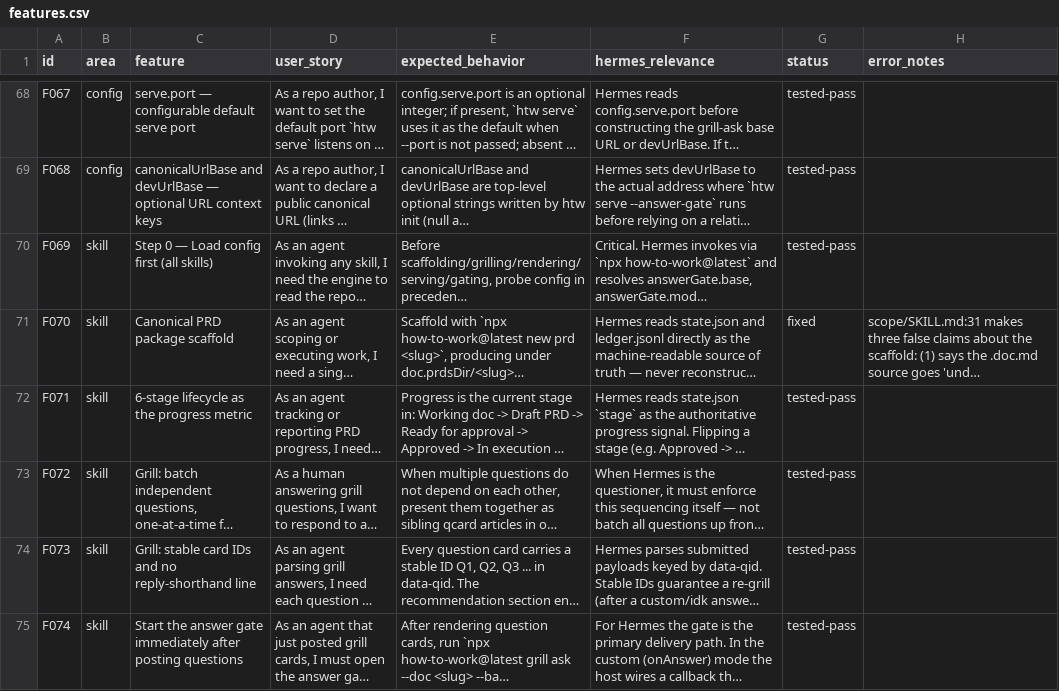
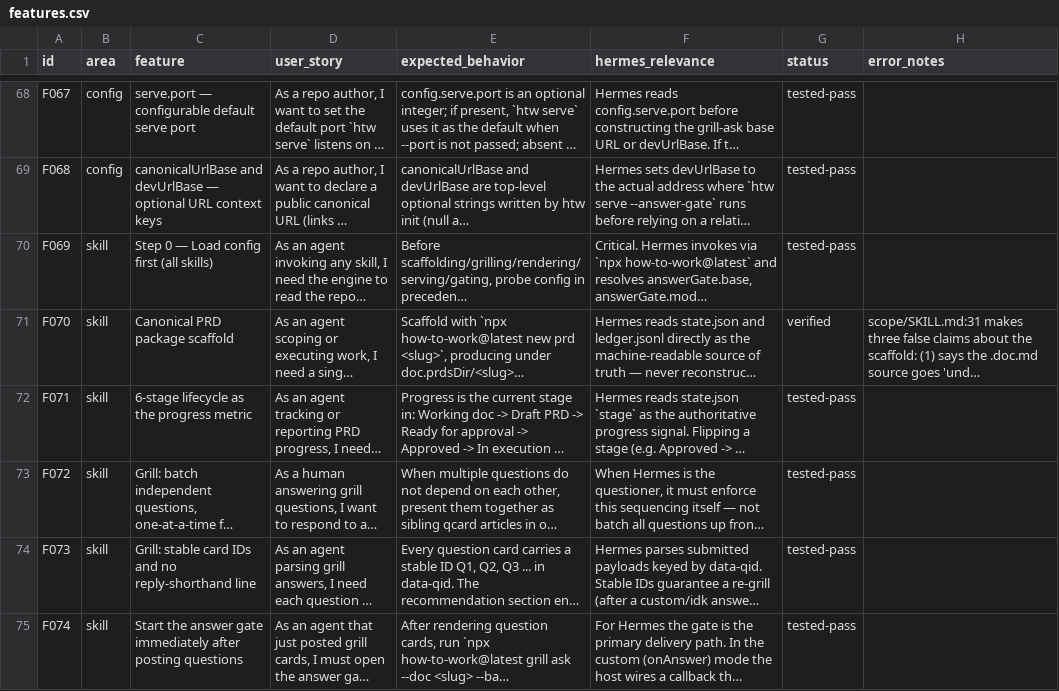
Before and after one commit to aneym/how-to-work, a CSV file: qa/features.csv, drawn as a sheet; only a part is shown, gaps mark what is left out; long unchanged cells end in …; the diff covers the shown part only; the diff names each change by its address in the sheet, - before the commit and + after, or states it on an @@ line.

```diff
--- a/qa/features.csv
+++ b/qa/features.csv
-G71 (status): fixed
+G71 (status): verified
```
Also changed, not shown: 14 edited cells elsewhere in this file, 1 other file.
